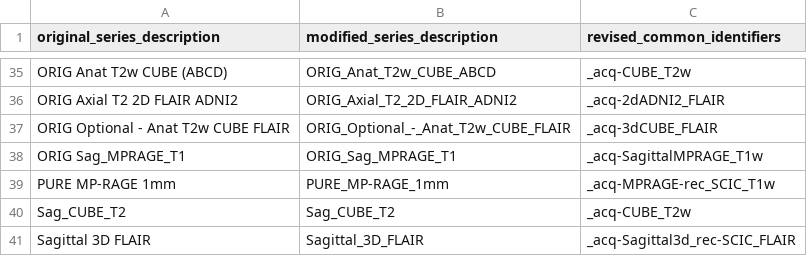
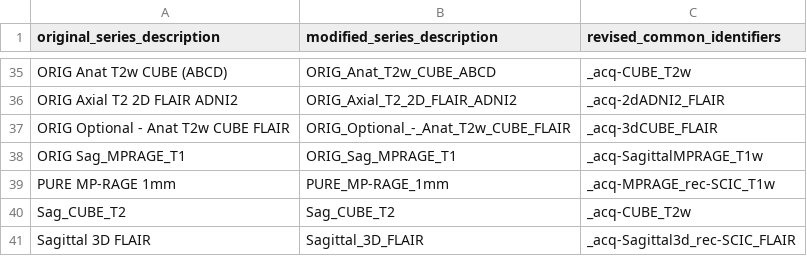
Before and after one commit to nih-megcore/hv_protocol, a CSV file: curation_helper_scripts/renaming_files_without_re-conversion/scripts_output/series_descriptions_to_revised_identifiers.csv, drawn as a sheet; only a part is shown, gaps mark what is left out.

Commit message:
Update curation_helper_scripts/renaming_files_without_re-conversion/scripts_output/series_descriptions_to_revised_identifiers.csv
Co-authored-by: Eric Earl <eric.earl@nih.gov>

```diff
--- a/curation_helper_scripts/renaming_files_without_re-conversion/scripts_output/series_descriptions_to_revised_identifiers.csv
+++ b/curation_helper_scripts/renaming_files_without_re-conversion/scripts_output/series_descriptions_to_revised_identifiers.csv
@@ -38,3 +38,3 @@ ORIG Optional - Anat T2w CUBE FLAIR,ORIG_Optional_-_Anat_T2w_CUBE_FLAIR,_acq-3dC
 ORIG Sag_MPRAGE_T1,ORIG_Sag_MPRAGE_T1,_acq-SagittalMPRAGE_T1w
-PURE MP-RAGE 1mm,PURE_MP-RAGE_1mm,_acq-MPRAGE-rec_SCIC_T1w
+PURE MP-RAGE 1mm,PURE_MP-RAGE_1mm,_acq-MPRAGE_rec-SCIC_T1w
 Sag_CUBE_T2,Sag_CUBE_T2,_acq-CUBE_T2w
```
